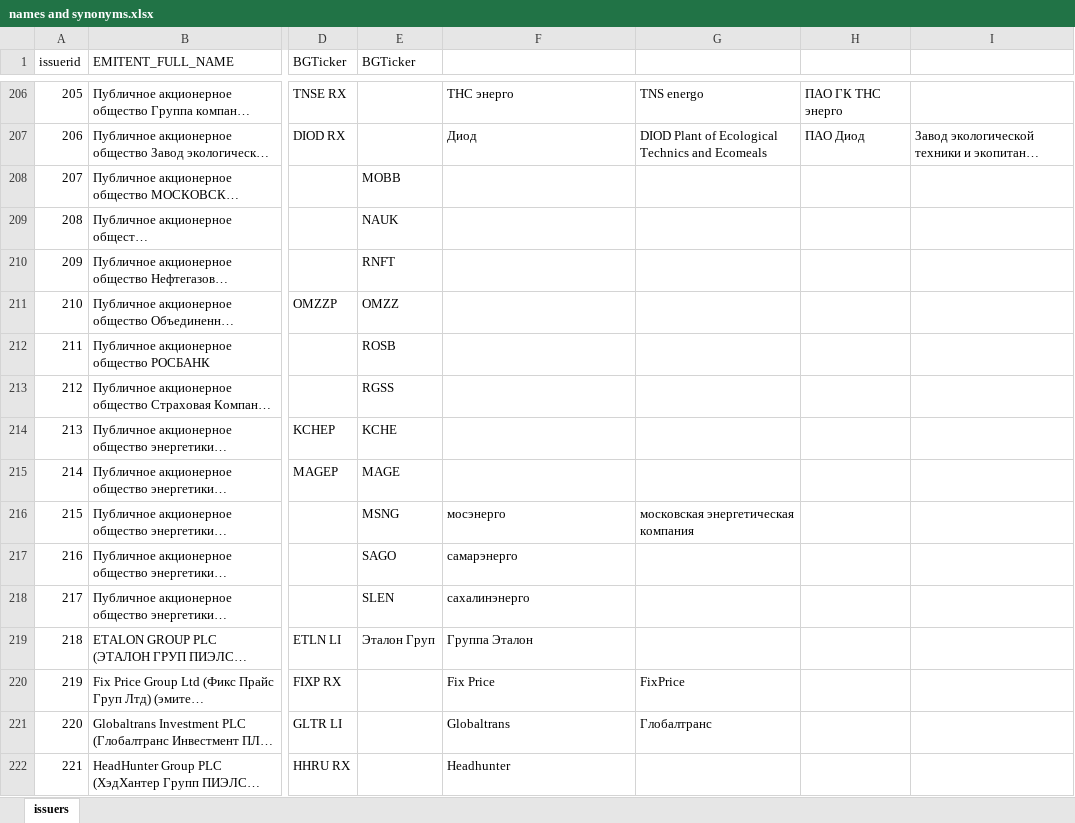
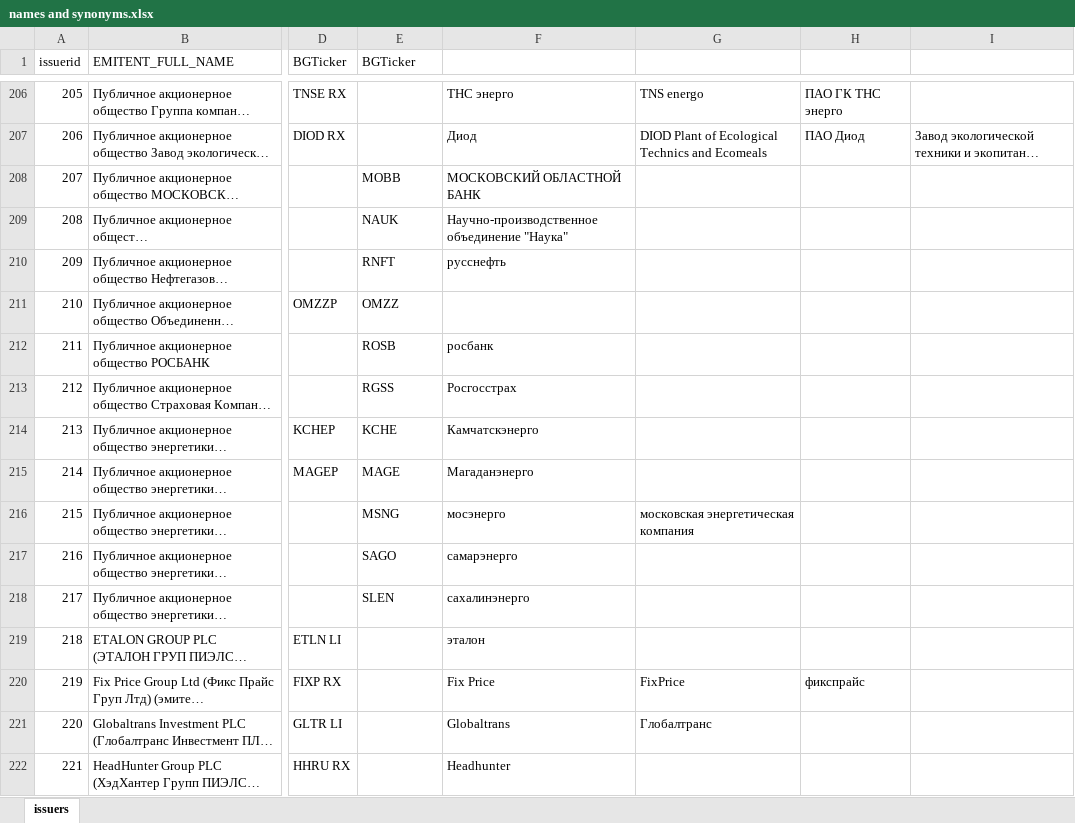
Before and after one commit to knifeman4444/gagarin_hack, an Excel workbook: data/sentiment_dataset/names and synonyms.xlsx, sheet issuers, drawn as a sheet; only a part is shown, gaps mark what is left out; long unchanged cells end in …; values as stored, in another font and other column widths than the file's, no borders; the diff covers the shown part only; the diff names each change by its address in the sheet, - before the commit and + after, or states it on an @@ line.

```diff
--- a/data/sentiment_dataset/names and synonyms.xlsx (sheet issuers)
+++ b/data/sentiment_dataset/names and synonyms.xlsx (sheet issuers)
-F208: (empty)
+F208: МОСКОВСКИЙ ОБЛАСТНОЙ БАНК
-F209: (empty)
+F209: Научно-производственное объединение "Наука"
-F210: (empty)
+F210: русснефть
-F212: (empty)
+F212: росбанк
-F213: (empty)
+F213: Росгосстрах
-F214: (empty)
+F214: Камчатскэнерго
-F215: (empty)
+F215: Магаданэнерго
-E219 (BGTicker): Эталон Груп
+E219 (BGTicker): (empty)
-F219: Группа Эталон
+F219: эталон
-H220: (empty)
+H220: фикспрайс
```
Also changed, not shown: 72 edited cells and cell formats elsewhere in this sheet, 5 other files.
